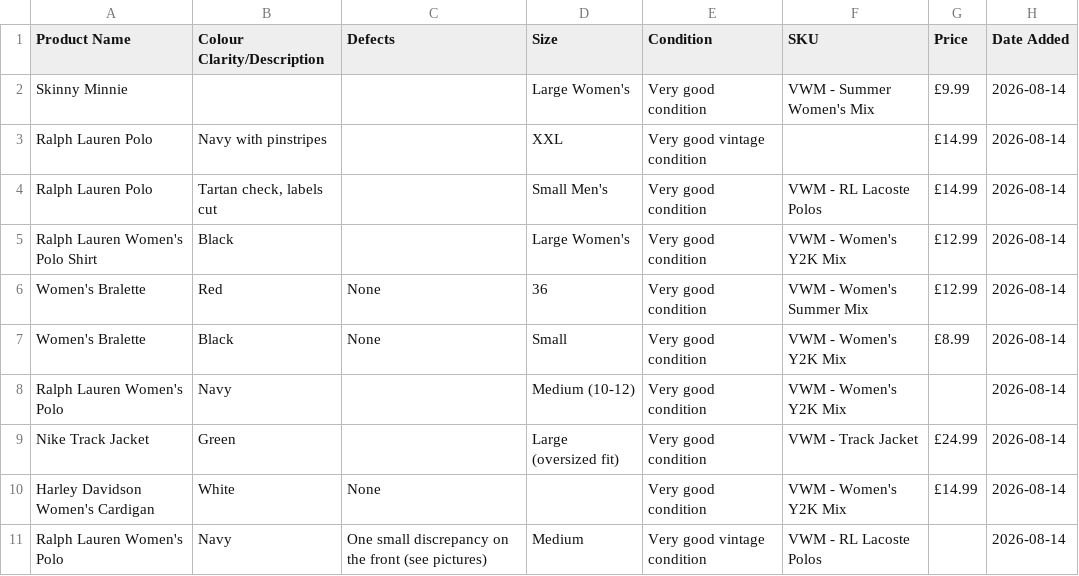
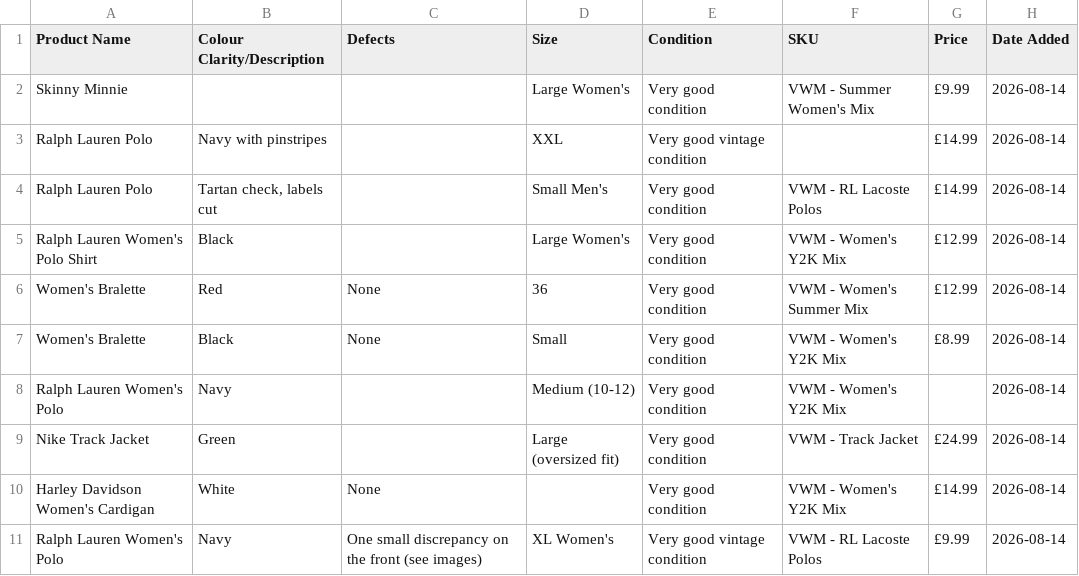
Before and after one commit to Mrwilson1882/Milltown-Archive, a CSV file: inventory.csv, drawn as a sheet.

```diff
--- a/inventory.csv
+++ b/inventory.csv
@@ -10,2 +10,2 @@ Nike Track Jacket,Green,,Large (oversized fit),Very good condition,VWM - Track J
 Harley Davidson Women's Cardigan,White,None,,Very good condition,VWM - Women's Y2K Mix,£14.99,2026-08-14
-Ralph Lauren Women's Polo,Navy,One small discrepancy on the front (see pictures),Medium,Very good vintage condition,VWM - RL Lacoste Polos,,2026-08-14
+Ralph Lauren Women's Polo,Navy,One small discrepancy on the front (see images),XL Women's,Very good vintage condition,VWM - RL Lacoste Polos,£9.99,2026-08-14
```
Also changed, not shown: 2 other files.
